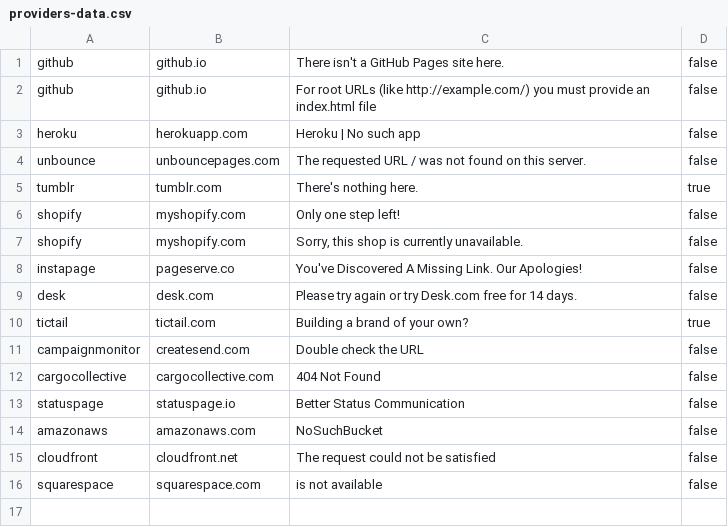
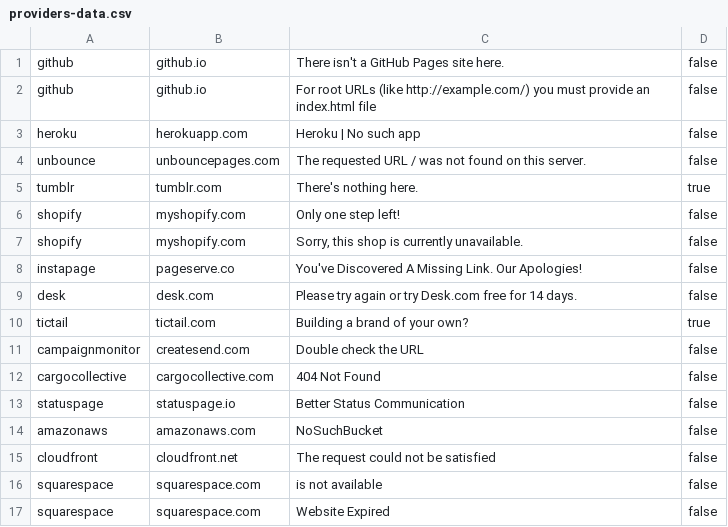
Before and after one commit to anshumanbh/tko-subs, a CSV file: providers-data.csv, drawn as a sheet; the diff names each change by its address in the sheet, - before the commit and + after, or states it on an @@ line.

Commit message:
Another SquareSpace error message

```diff
--- a/providers-data.csv
+++ b/providers-data.csv
+row 17: squarespace | squarespace.com | Website Expired | false
```
